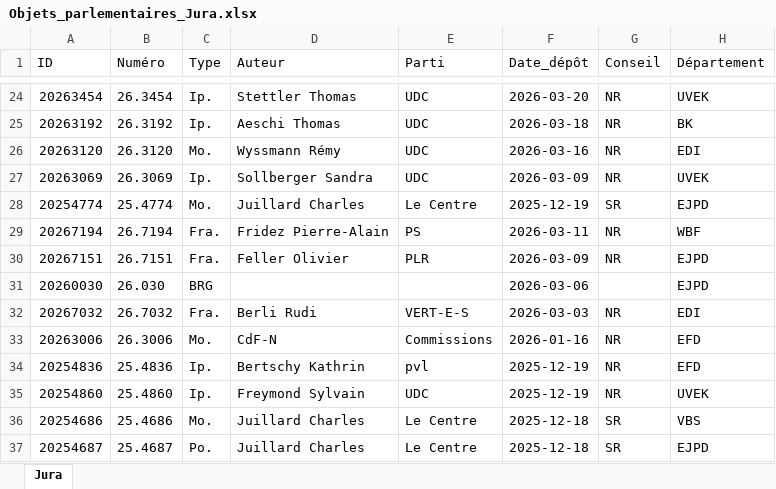
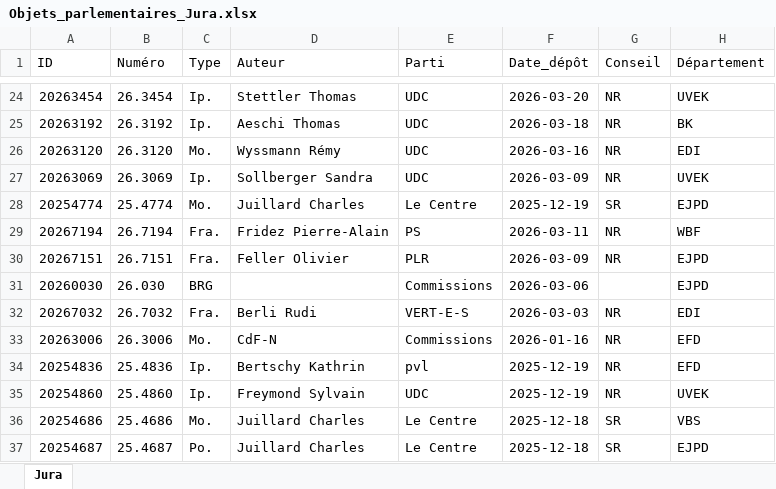
Before and after one commit to SwissParlMonitoring/Jura, an Excel workbook: Objets_parlementaires_Jura.xlsx, sheet Jura, drawn as a sheet; only a part is shown, gaps mark what is left out; values as stored, in another font and other column widths than the file's, no borders; table styles not drawn; the diff covers the shown part only; the diff names each change by its address in the sheet, - before the commit and + after, or states it on an @@ line.

```diff
--- a/Objets_parlementaires_Jura.xlsx (sheet Jura)
+++ b/Objets_parlementaires_Jura.xlsx (sheet Jura)
-E31 (Parti): (empty)
+E31 (Parti): Commissions
```
Also changed, not shown: 3 edited cells elsewhere in this sheet, 1 other file.
